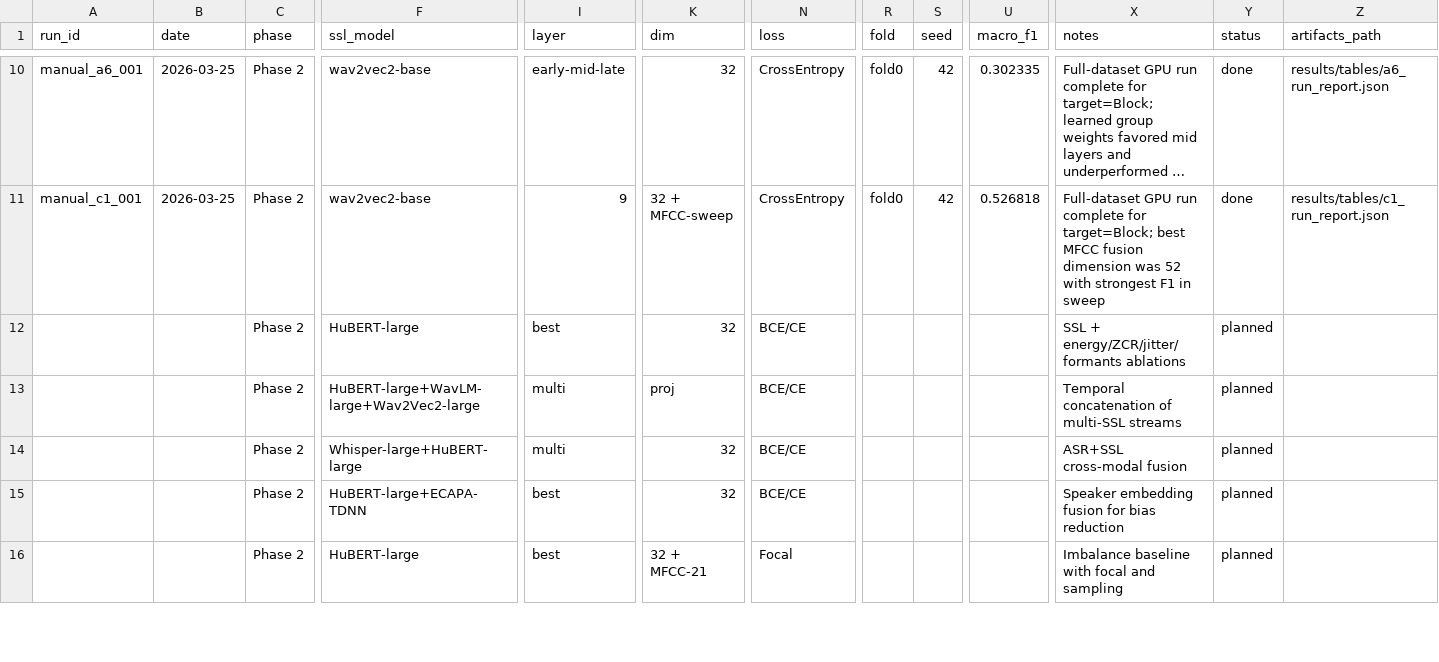
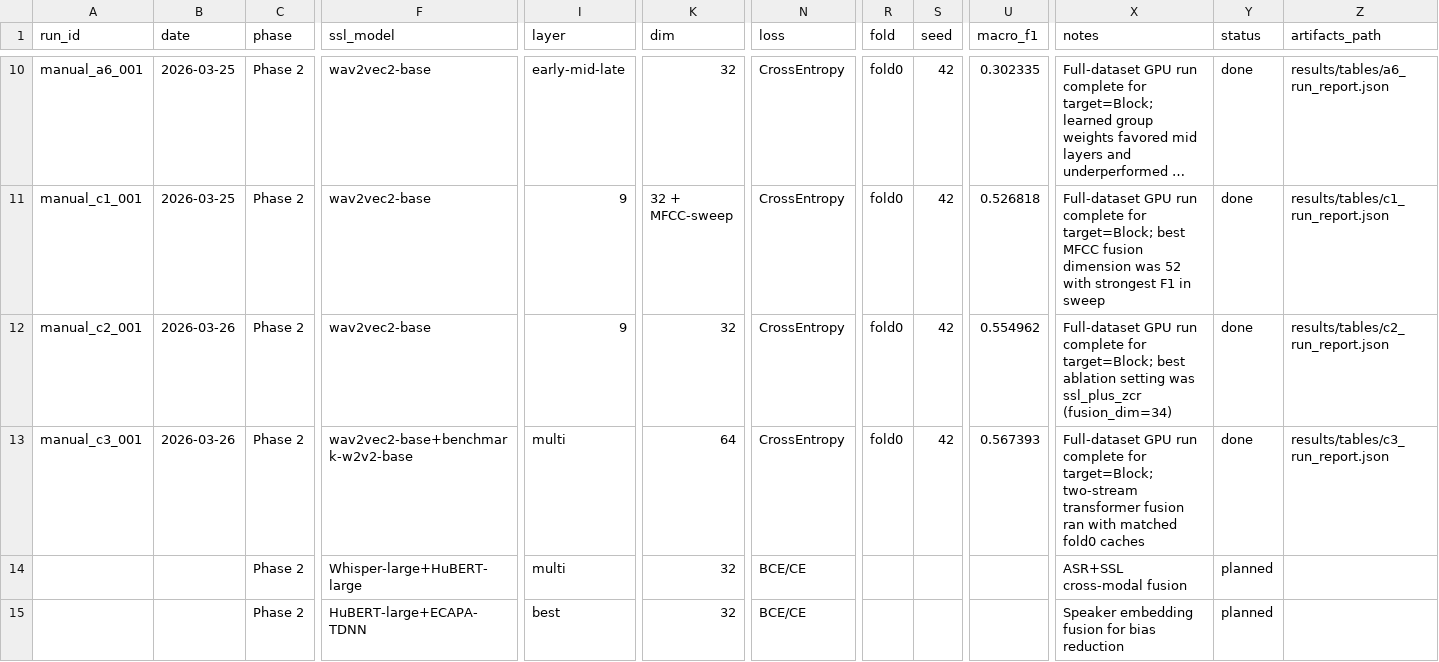
Before and after one commit to Abhinavpapini/Mini-Project, a CSV file: results/experiment_tracker.csv, drawn as a sheet; only a part is shown, gaps mark what is left out; the shorter side is filled out with more unchanged rows; long unchanged cells end in …; the diff names each change by its address in the sheet, - before the commit and + after, or states it on an @@ line.

Commit message:
Add results and reports for experiments C2 and C3
- Created CSV files for training history and group ablation results for experiment C2.
- Added JSON files for run reports detailing configurations and results for experiments C2 and C3.
- Included CSV files for stream salience and training history for experiment C3.
- Structured data includes metrics such as accuracy, F1 score, precision, and recall for both experiments.

```diff
--- a/results/experiment_tracker.csv
+++ b/results/experiment_tracker.csv
-A12 (run_id): (empty)
+A12 (run_id): manual_c2_001
-B12:B13 (date): (empty)
+B12:B13 (date): 2026-03-26
-F12 (ssl_model): HuBERT-large
+F12 (ssl_model): wav2vec2-base
-I12 (layer): best
+I12 (layer): 9
-N12:N13 (loss): BCE/CE
+N12:N13 (loss): CrossEntropy
-R12:R13 (fold): (empty)
+R12:R13 (fold): fold0
-S12:S13 (seed): (empty)
+S12:S13 (seed): 42
-U12 (macro_f1): (empty)
+U12 (macro_f1): 0.554962
-X12 (notes): SSL + energy/ZCR/jitter/formants ablations
+X12 (notes): Full-dataset GPU run complete for target=Block; best ablation setting was ssl_plus_zcr (fusion_dim=34)
-Y12:Y13 (status): planned
+Y12:Y13 (status): done
-Z12 (artifacts_path): (empty)
+Z12 (artifacts_path): results/tables/c2_run_report.json
-A13 (run_id): (empty)
+A13 (run_id): manual_c3_001
-F13 (ssl_model): HuBERT-large+WavLM-large+Wav2Vec2-large
+F13 (ssl_model): wav2vec2-base+benchmark-w2v2-base
-K13 (dim): proj
+K13 (dim): 64
-U13 (macro_f1): (empty)
+U13 (macro_f1): 0.567393
-X13 (notes): Temporal concatenation of multi-SSL streams
+X13 (notes): Full-dataset GPU run complete for target=Block; two-stream transformer fusion ran with matched fold0 caches
-Z13 (artifacts_path): (empty)
+Z13 (artifacts_path): results/tables/c3_run_report.json
```
Also changed, not shown: 15 other files.
